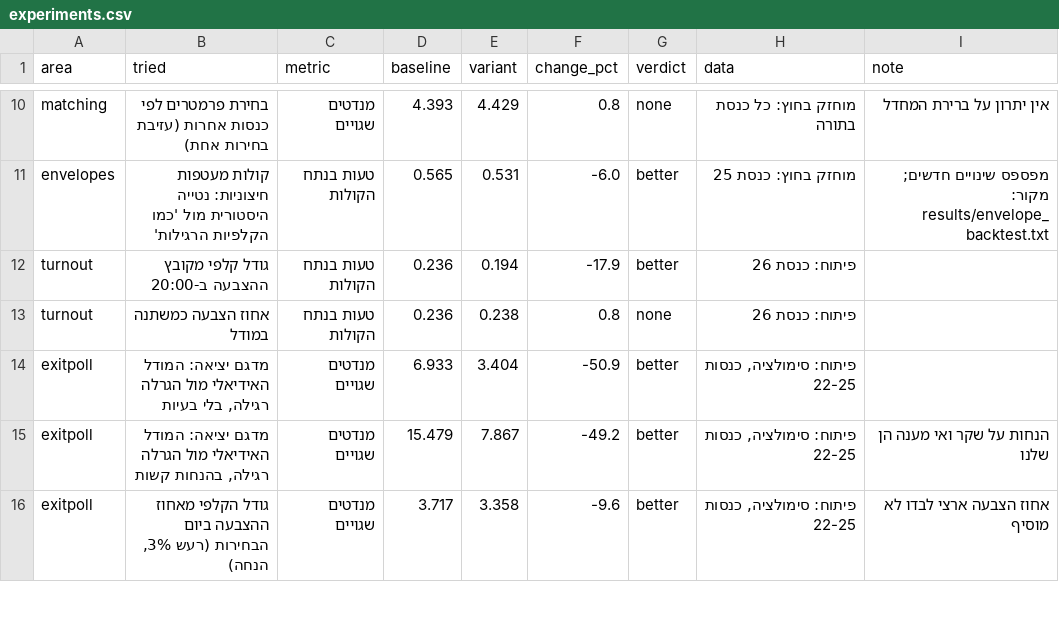
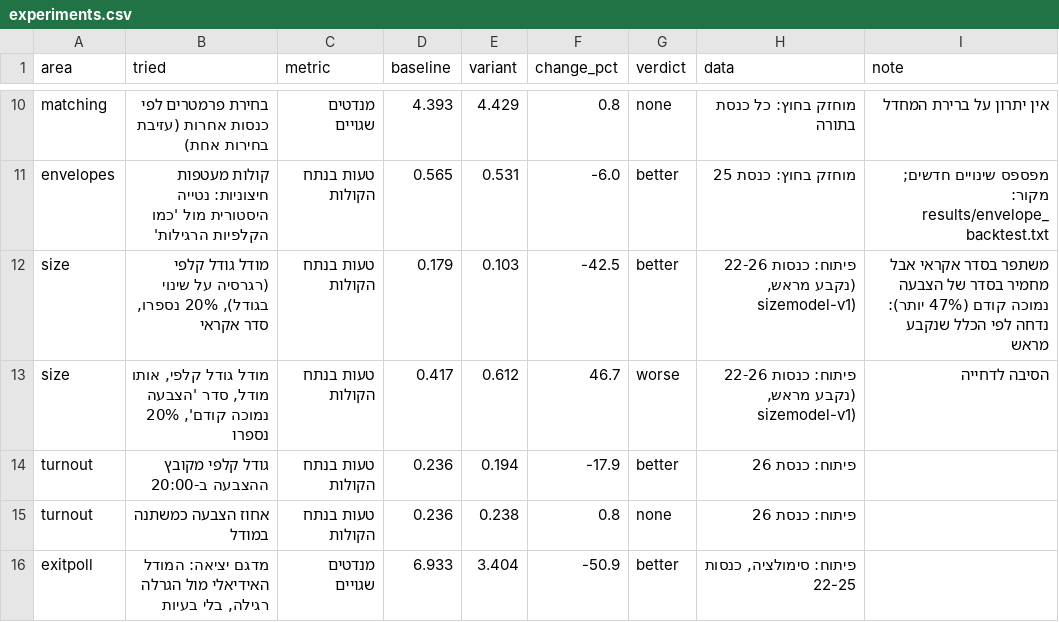
Before and after one commit to YuvalHir/open-count-model, a CSV file: results/experiments.csv, drawn as a sheet; only a part is shown, gaps mark what is left out; the shorter side is filled out with more unchanged rows.

Commit message:
decomp-v1 and sizemodel-v1 results (size model rejected), experiments table

```diff
--- a/results/experiments.csv
+++ b/results/experiments.csv
@@ -11,2 +11,4 @@ matching,בחירת פרמטרים לפי כנסות אחרות (עזיבת בח
 envelopes,קולות מעטפות חיצוניות: נטייה היסטורית מול 'כמו הקלפיות הרגילות',טעות בנתח הקולות,0.565,0.531,-6.0,better,מוחזק בחוץ: כנסת 25,מפספס שינויים חדשים; מקור: results/envelope_backtest.txt
+size,"מודל גודל קלפי (רגרסיה על שינוי בגודל), 20% נספרו, סדר אקראי",טעות בנתח הקולות,0.179,0.103,-42.5,better,"פיתוח: כנסות 22-26 (נקבע מראש, sizemodel-v1)",משתפר בסדר אקראי אבל מחמיר בסדר של הצבעה נמוכה קודם (47% יותר): נדחה לפי הכלל שנקבע מראש
+size,"מודל גודל קלפי, אותו מודל, סדר 'הצבעה נמוכה קודם', 20% נספרו",טעות בנתח הקולות,0.417,0.612,46.7,worse,"פיתוח: כנסות 22-26 (נקבע מראש, sizemodel-v1)",הסיבה לדחייה
 turnout,גודל קלפי מקובץ ההצבעה ב-20:00,טעות בנתח הקולות,0.236,0.194,-17.9,better,פיתוח: כנסת 26,
```
Also changed, not shown: 4 other files.
